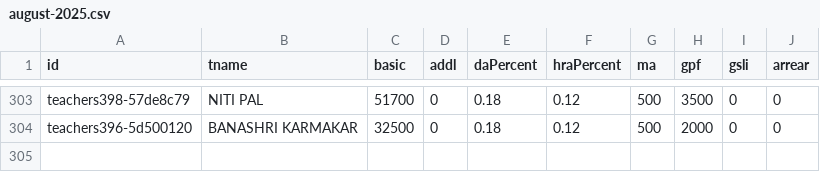
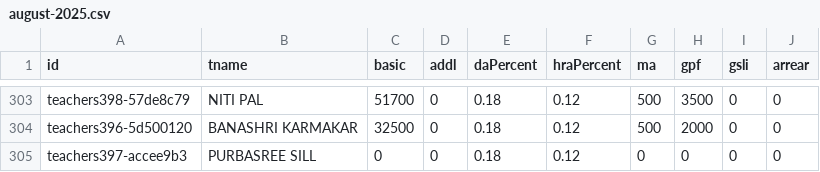
Before and after one commit to amtawestwbtpta/salaryRemodified, a CSV file: 2025/august-2025.csv, drawn as a sheet; only a part is shown, gaps mark what is left out.

```diff
--- a/2025/august-2025.csv
+++ b/2025/august-2025.csv
@@ -304 +304,2 @@ teachers398-57de8c79,NITI PAL,51700,0,0.18,0.12,500,3500,0,0
 teachers396-5d500120,BANASHRI KARMAKAR,32500,0,0.18,0.12,500,2000,0,0
+teachers397-accee9b3,PURBASREE SILL,0,0,0.18,0.12,0,0,0,0
```
Also changed, not shown: 2025/december-2025.csv, 2025/february-2025.csv, 8 other files.
